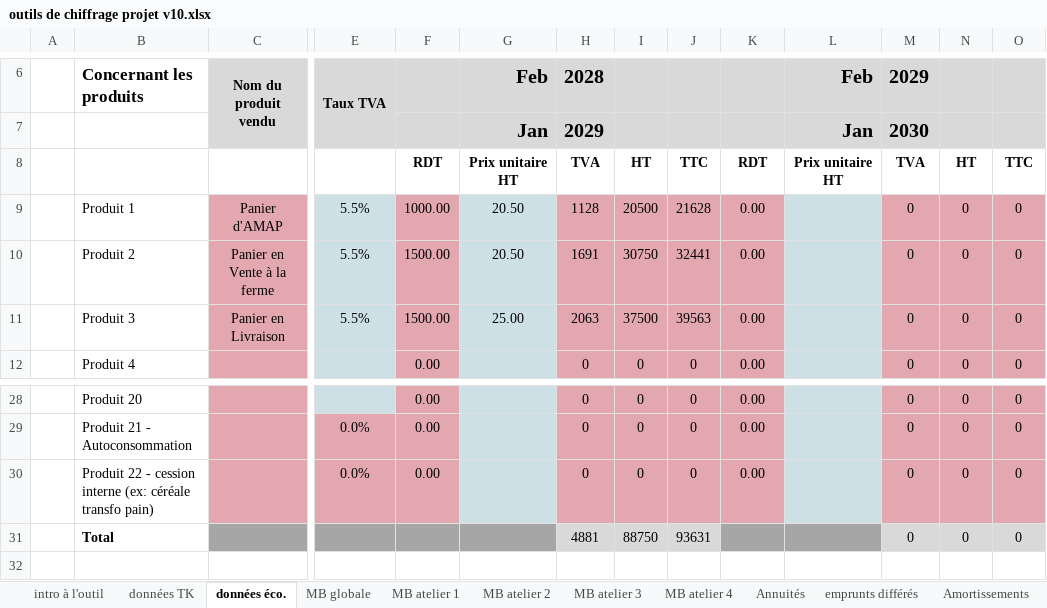
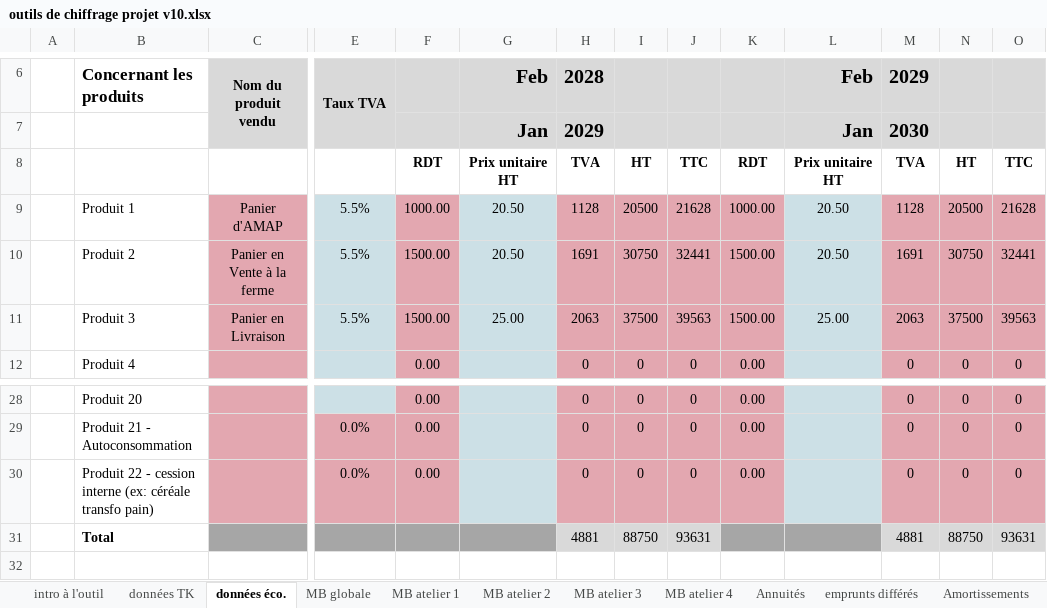
Before and after one commit to Guih44Yahoo/bprea2, an Excel workbook: outils de chiffrage projet v10.xlsx, sheet données éco., drawn as a sheet; only a part is shown, gaps mark what is left out; values as stored, in another font and other column widths than the file's, no borders; charts and pictures not drawn; removed rows and columns are numbered as before the commit, all else as after; rows hold the shown columns only; the diff names each change by its address in the sheet, - before the commit and + after, or states it on an @@ line.

```diff
--- a/outils de chiffrage projet v10.xlsx (sheet données éco.)
+++ b/outils de chiffrage projet v10.xlsx (sheet données éco.)
-row 9:  | Produit 1 | Panier d'AMAP | 5.5% | 1000.00 | 20.50 | 1128 | 20500 | 21628 | 0.00 |  | 0 | 0 | 0
-row 10:  | Produit 2 | Panier en Vente à la ferme | 5.5% | 1500.00 | 20.50 | 1691 | 30750 | 32441 | 0.00 |  | 0 | 0 | 0
-row 11:  | Produit 3 | Panier en Livraison | 5.5% | 1500.00 | 25.00 | 2063 | 37500 | 39563 | 0.00 |  | 0 | 0 | 0
+row 9:  | Produit 1 | Panier d'AMAP | 5.5% | 1000.00 | 20.50 | 1128 | 20500 | 21628 | 1000.00 | 20.50 | 1128 | 20500 | 21628
+row 10:  | Produit 2 | Panier en Vente à la ferme | 5.5% | 1500.00 | 20.50 | 1691 | 30750 | 32441 | 1500.00 | 20.50 | 1691 | 30750 | 32441
+row 11:  | Produit 3 | Panier en Livraison | 5.5% | 1500.00 | 25.00 | 2063 | 37500 | 39563 | 1500.00 | 25.00 | 2063 | 37500 | 39563
-row 31:  | Total |  |  |  |  | 4881 | 88750 | 93631 |  |  | 0 | 0 | 0
+row 31:  | Total |  |  |  |  | 4881 | 88750 | 93631 |  |  | 4881 | 88750 | 93631
```
Also changed, not shown: sheet données TK, sheet Compte de résultat et SIG, sheet BP - N+1, sheet BP - N+2, sheet BP - N+3, sheet BP - N+4, 1 more sheet, planning_ghu.xlsm, 2 other files.
